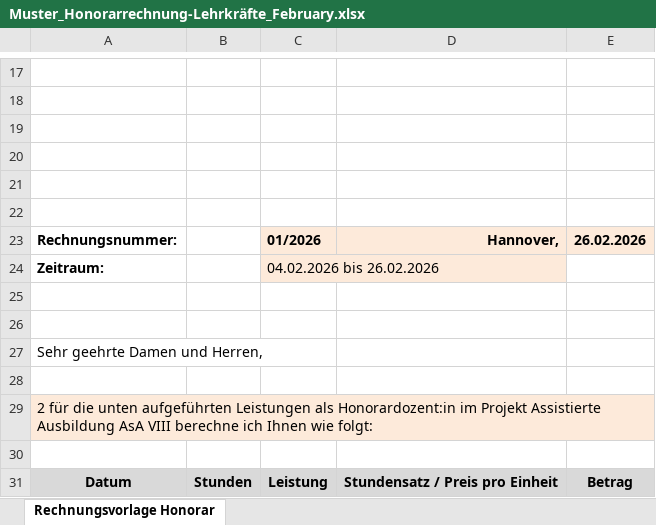
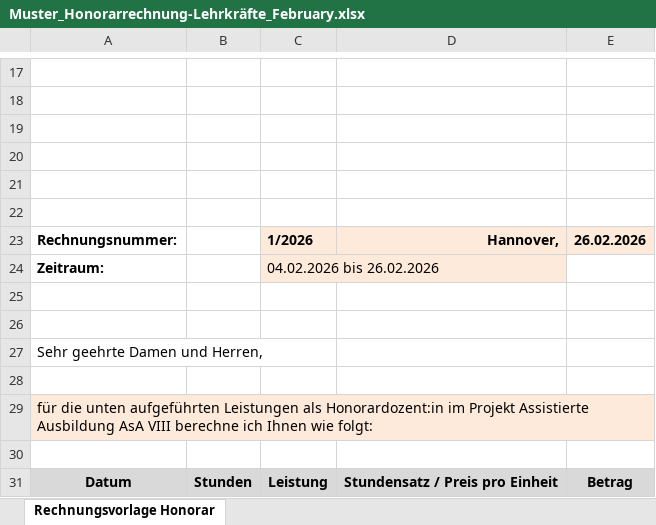
Before and after one commit to DominikHshBis/Kalender_pro_beruf, an Excel workbook: output/Muster_Honorarrechnung-Lehrkräfte_February.xlsx, sheet Rechnungsvorlage Honorar, drawn as a sheet; only a part is shown, gaps mark what is left out; values as stored, in another font and other column widths than the file's, no borders; the diff names each change by its address in the sheet, - before the commit and + after, or states it on an @@ line.

Commit message:
excel teil angepasst

```diff
--- a/output/Muster_Honorarrechnung-Lehrkräfte_February.xlsx (sheet Rechnungsvorlage Honorar)
+++ b/output/Muster_Honorarrechnung-Lehrkräfte_February.xlsx (sheet Rechnungsvorlage Honorar)
-C23: 01/2026
+C23: 1/2026
-A29: 2 für die…
+A29: für die…
```
Also changed, not shown: 2 other files.
